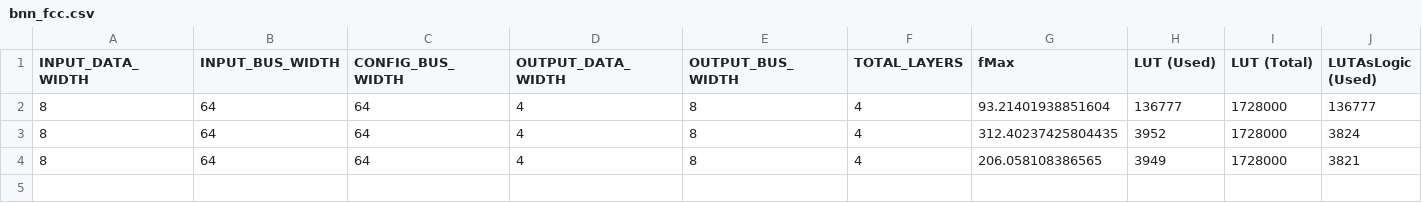
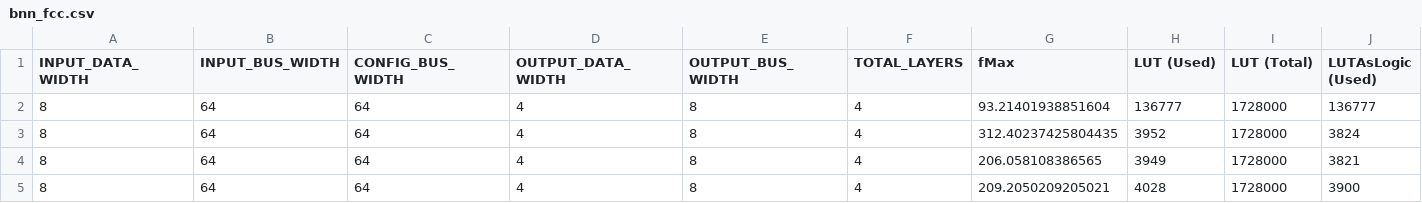
Before and after one commit to michaelgirg/bnn_fcc_contest, a CSV file: openflex/bnn_fcc.csv, drawn as a sheet; only a part is shown; rows hold the shown columns only; the diff names each change by its address in the sheet, - before the commit and + after, or states it on an @@ line.

```diff
--- a/openflex/bnn_fcc.csv
+++ b/openflex/bnn_fcc.csv
+row 5: 8 | 64 | 64 | 4 | 8 | 4 | 209.2050209205021 | 4028 | 1728000 | 3900
```
Also changed, not shown: 20 other files.
